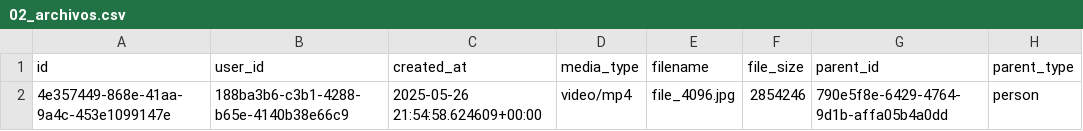
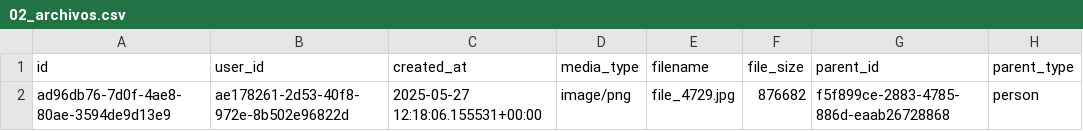
Before and after one commit to LABCapital-VD/IIP-Datos, a CSV file: JupyterNBs/output/02_archivos.csv, drawn as a sheet; removed rows and columns are numbered as before the commit, all else as after; the diff names each change by its address in the sheet, - before the commit and + after, or states it on an @@ line.

```diff
--- a/JupyterNBs/output/02_archivos.csv
+++ b/JupyterNBs/output/02_archivos.csv
-row 2: 4e357449-868e-41aa-9a4c-453e1099147e | 188ba3b6-c3b1-4288-b65e-4140b38e66c9 | 2025-05-26 21:54:58.624609+00:00 | video/mp4 | file_4096.jpg | 2854246 | 790e5f8e-6429-4764-9d1b-affa05b4a0dd | person
+row 2: ad96db76-7d0f-4ae8-80ae-3594de9d13e9 | ae178261-2d53-40f8-972e-8b502e96822d | 2025-05-27 12:18:06.155531+00:00 | image/png | file_4729.jpg | 876682 | f5f899ce-2883-4785-886d-eaab26728868 | person
```
Also changed, not shown: JupyterNBs/output/00_sectores.csv, JupyterNBs/output/00_usuarios.csv, 11 other files.
